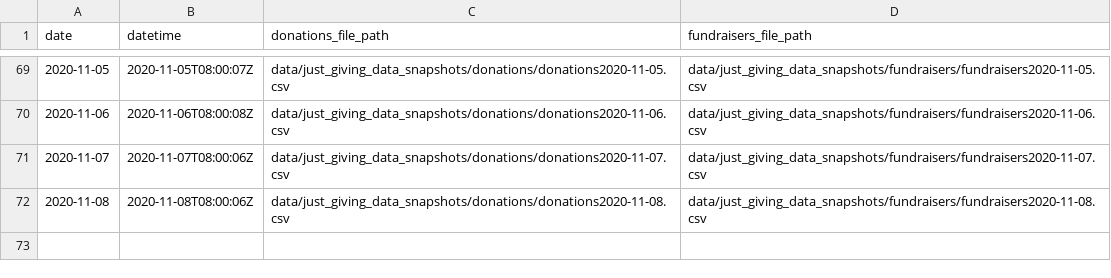
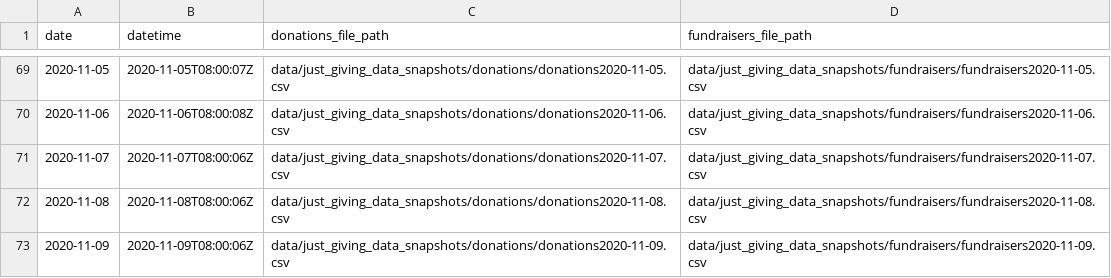
Before and after one commit to daaronr/fundraising_data_pull, a CSV file: data/data_pulls.csv, drawn as a sheet; only a part is shown, gaps mark what is left out.

Commit message:
New effective data 2020-11-09

```diff
--- a/data/data_pulls.csv
+++ b/data/data_pulls.csv
@@ -72 +72,2 @@ date,datetime,donations_file_path,fundraisers_file_path
 2020-11-08,2020-11-08T08:00:06Z,data/just_giving_data_snapshots/donations/donations2020-11-08.csv,data/just_giving_data_snapshots/fundraisers/fundraisers2020-11-08.csv
+2020-11-09,2020-11-09T08:00:06Z,data/just_giving_data_snapshots/donations/donations2020-11-09.csv,data/just_giving_data_snapshots/fundraisers/fundraisers2020-11-09.csv
```
Also changed, not shown: 6 other files.
